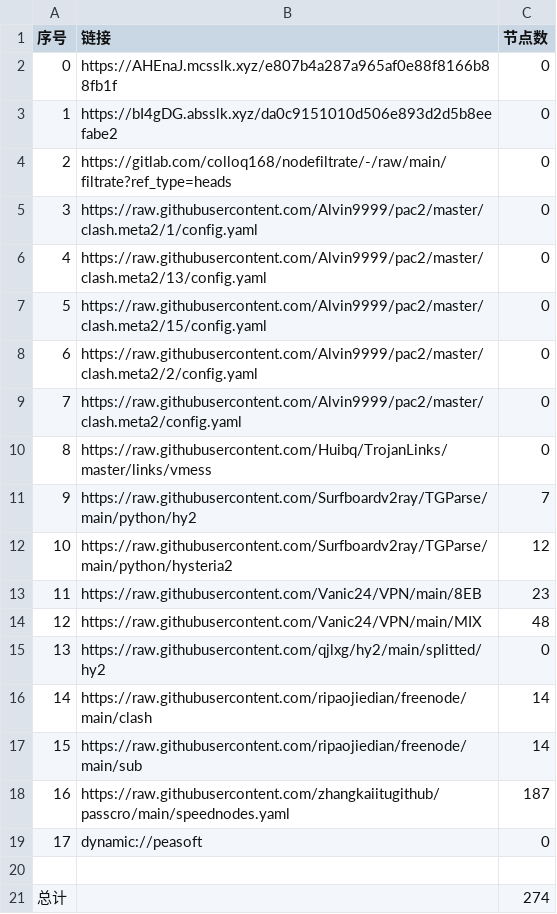
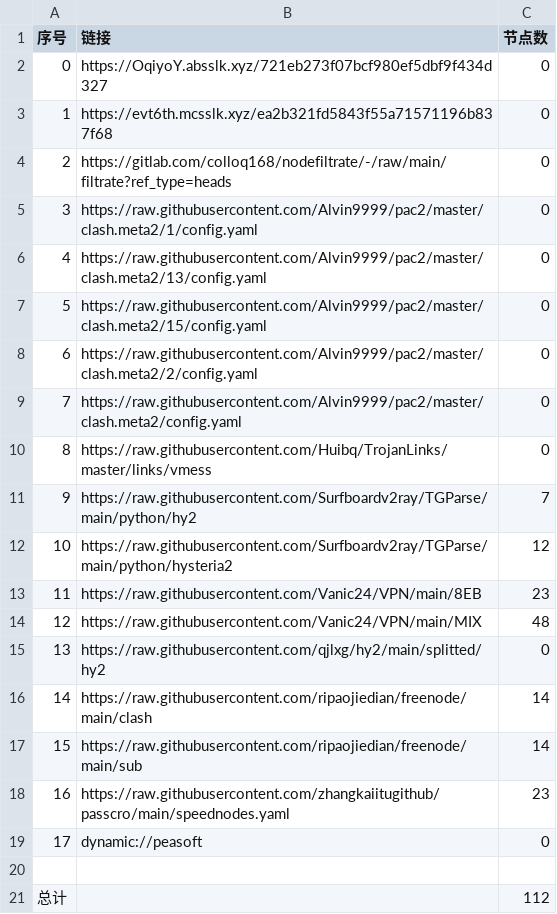
Before and after one commit to ileesen/PublicNodes, a CSV file: list_result.csv, drawn as a sheet.

```diff
--- a/list_result.csv
+++ b/list_result.csv
@@ -1,4 +1,4 @@
 序号,链接,节点数
-0,https://AHEnaJ.mcsslk.xyz/e807b4a287a965af0e88f8166b88fb1f,0
-1,https://bI4gDG.absslk.xyz/da0c9151010d506e893d2d5b8eefabe2,0
+0,https://OqiyoY.absslk.xyz/721eb273f07bcf980ef5dbf9f434d327,0
+1,https://evt6th.mcsslk.xyz/ea2b321fd5843f55a71571196b837f68,0
 2,https://gitlab.com/colloq168/nodefiltrate/-/raw/main/filtrate?ref_type=heads,0
@@ -17,5 +17,5 @@
 15,https://raw.githubusercontent.com/ripaojiedian/freenode/main/sub,14
-16,https://raw.githubusercontent.com/zhangkaiitugithub/passcro/main/speednodes.yaml,187
+16,https://raw.githubusercontent.com/zhangkaiitugithub/passcro/main/speednodes.yaml,23
 17,dynamic://peasoft,0
 
-总计,,274
+总计,,112
```
Also changed, not shown: 20 other files.
